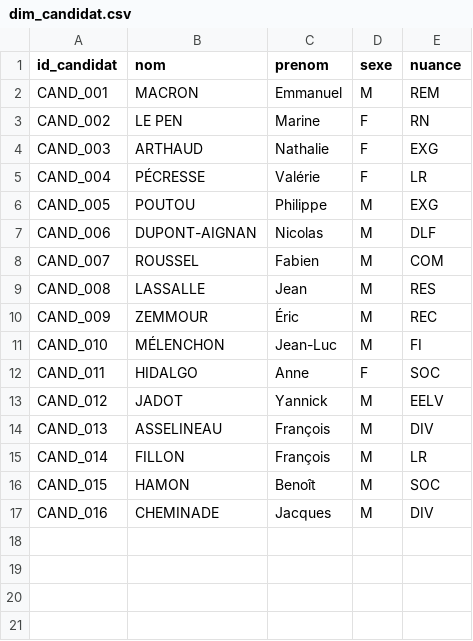
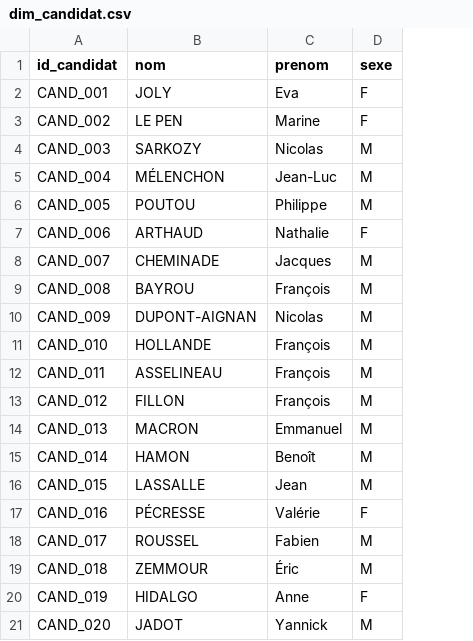
Before and after one commit to Albatross-MSPR/election-presidentielle, a CSV file: data/gold/election/dim_candidat.csv, drawn as a sheet; removed rows and columns are numbered as before the commit, all else as after; the diff names each change by its address in the sheet, - before the commit and + after, or states it on an @@ line.

```diff
--- a/data/gold/election/dim_candidat.csv
+++ b/data/gold/election/dim_candidat.csv
-column E (nuance), rows 2-17: REM | RN | EXG | LR | EXG | DLF | COM | RES | REC | FI | SOC | EELV | DIV | LR | SOC | DIV
-B2 (nom): MACRON
+B2 (nom): JOLY
-C2 (prenom): Emmanuel
+C2 (prenom): Eva
-D2 (sexe): M
+D2 (sexe): F
-B4 (nom): ARTHAUD
+B4 (nom): SARKOZY
-C4 (prenom): Nathalie
+C4 (prenom): Nicolas
-D4:D5 (sexe): F
+D4:D5 (sexe): M
-B5 (nom): PÉCRESSE
+B5 (nom): MÉLENCHON
-C5 (prenom): Valérie
+C5 (prenom): Jean-Luc
-B7 (nom): DUPONT-AIGNAN
+B7 (nom): ARTHAUD
-C7 (prenom): Nicolas
+C7 (prenom): Nathalie
-D7 (sexe): M
+D7 (sexe): F
-B8 (nom): ROUSSEL
+B8 (nom): CHEMINADE
-C8 (prenom): Fabien
+C8 (prenom): Jacques
-B9 (nom): LASSALLE
+B9 (nom): BAYROU
-C9 (prenom): Jean
+C9 (prenom): François
-B10 (nom): ZEMMOUR
+B10 (nom): DUPONT-AIGNAN
-C10 (prenom): Éric
+C10 (prenom): Nicolas
-B11 (nom): MÉLENCHON
+B11 (nom): HOLLANDE
-C11 (prenom): Jean-Luc
+C11 (prenom): François
-B12 (nom): HIDALGO
+B12 (nom): ASSELINEAU
-C12 (prenom): Anne
+C12 (prenom): François
-D12 (sexe): F
+D12 (sexe): M
-B13 (nom): JADOT
+B13 (nom): FILLON
-C13 (prenom): Yannick
+C13 (prenom): François
-B14 (nom): ASSELINEAU
+B14 (nom): MACRON
-C14 (prenom): François
+C14 (prenom): Emmanuel
-B15 (nom): FILLON
+B15 (nom): HAMON
-C15 (prenom): François
+C15 (prenom): Benoît
-B16 (nom): HAMON
+B16 (nom): LASSALLE
-C16 (prenom): Benoît
+C16 (prenom): Jean
-B17 (nom): CHEMINADE
+B17 (nom): PÉCRESSE
-C17 (prenom): Jacques
+C17 (prenom): Valérie
-D17 (sexe): M
+D17 (sexe): F
+row 18: CAND_017 | ROUSSEL | Fabien | M
+row 19: CAND_018 | ZEMMOUR | Éric | M
+row 20: CAND_019 | HIDALGO | Anne | F
+row 21: CAND_020 | JADOT | Yannick | M
```
Also changed, not shown: data/bronze/2017-pres-t1-commune-rhone-69-bronze.csv, data/bronze/2017-pres-t2-commune-rhone-69-bronze.csv, 52 other files.
